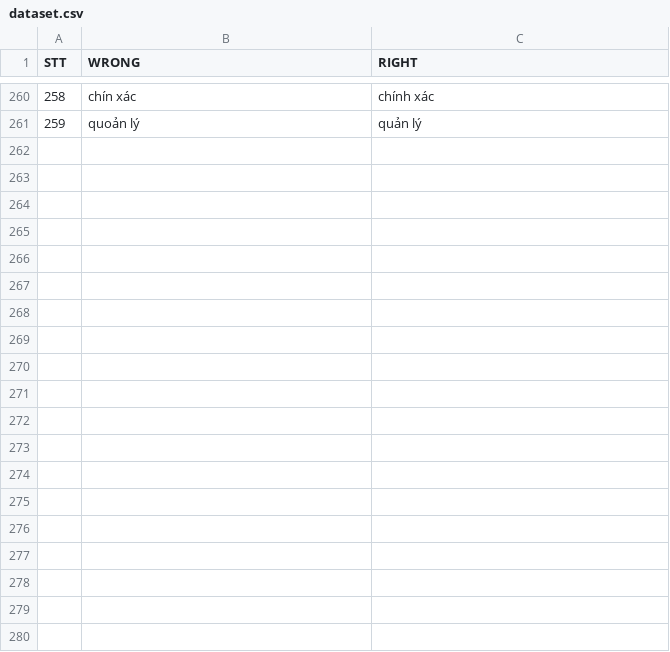
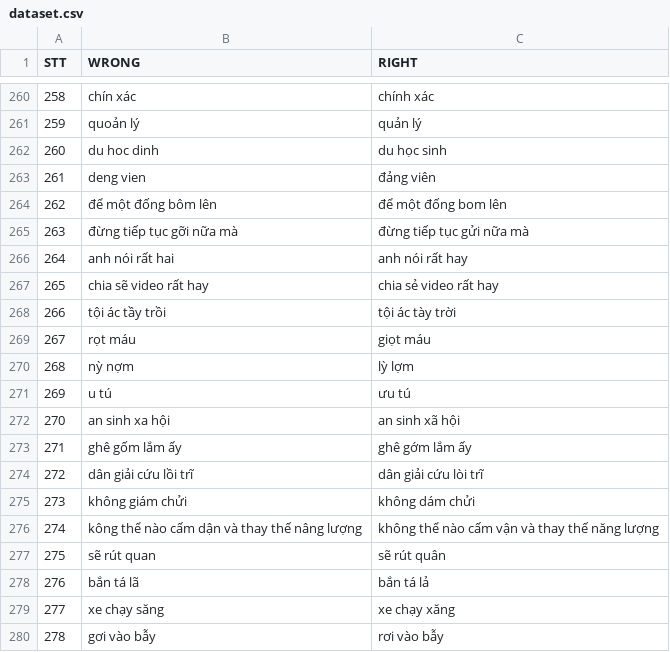
Before and after one commit to WhySchools/VMDS-vietnamese-misspell-dataset-from-Social-media, a CSV file: Dataset/dataset.csv, drawn as a sheet; only a part is shown, gaps mark what is left out; the diff covers the shown part only; the diff names each change by its address in the sheet, - before the commit and + after, or states it on an @@ line.

Commit message:
Update: 304 cases

```diff
--- a/Dataset/dataset.csv
+++ b/Dataset/dataset.csv
+row 262: 260 | du hoc dinh | du học sinh
+row 263: 261 | deng vien | đảng viên
+row 264: 262 | để một đống bôm lên | để một đống bom lên
+row 265: 263 | đừng tiếp tục gỡi nữa mà | đừng tiếp tục gửi nữa mà
+row 266: 264 | anh nói rất hai | anh nói rất hay
+row 267: 265 | chia sẽ video rất hay | chia sẻ video rất hay
+row 268: 266 | tội ác tầy trồi | tội ác tày trời
+row 269: 267 | rọt máu | giọt máu
+row 270: 268 | nỳ nợm | lỳ lợm
+row 271: 269 | u tú | ưu tú
+row 272: 270 | an sinh xa hội | an sinh xã hội
+row 273: 271 | ghê gốm lắm ấy | ghê gớm lắm ấy
+row 274: 272 | dân giải cứu lồi trĩ | dân giải cứu lòi trĩ
+row 275: 273 | không giám chửi | không dám chửi
+row 276: 274 | kông thể nào cấm dận và thay thế nâng lượng | không thể nào cấm vận và thay thế năng lượng
+row 277: 275 | sẽ rút quan | sẽ rút quân
+row 278: 276 | bắn tá lã | bắn tá lả
+row 279: 277 | xe chạy săng | xe chạy xăng
+row 280: 278 | gơi vào bẫy | rơi vào bẫy
```
Also changed, not shown: 25 added rows elsewhere in this file.
